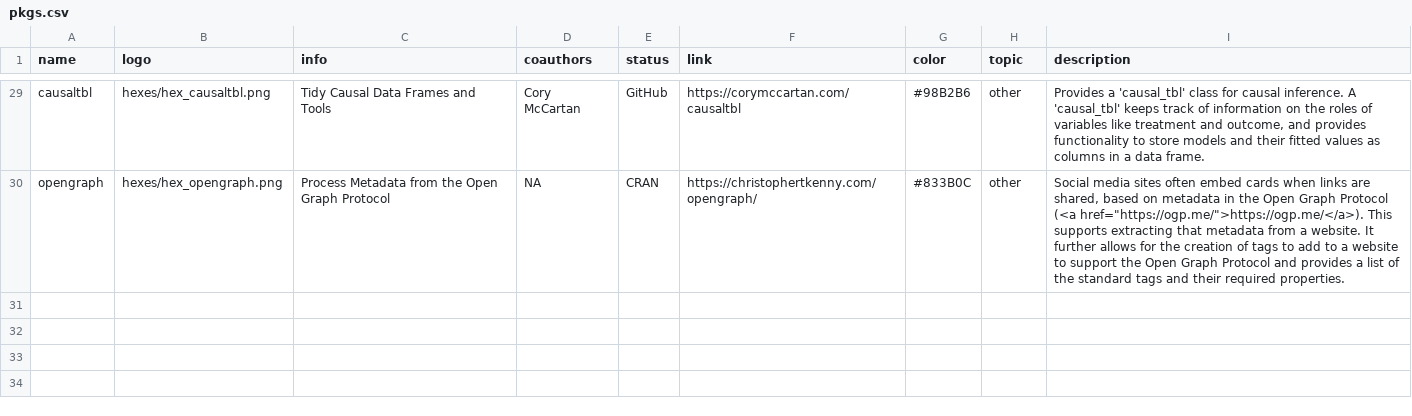
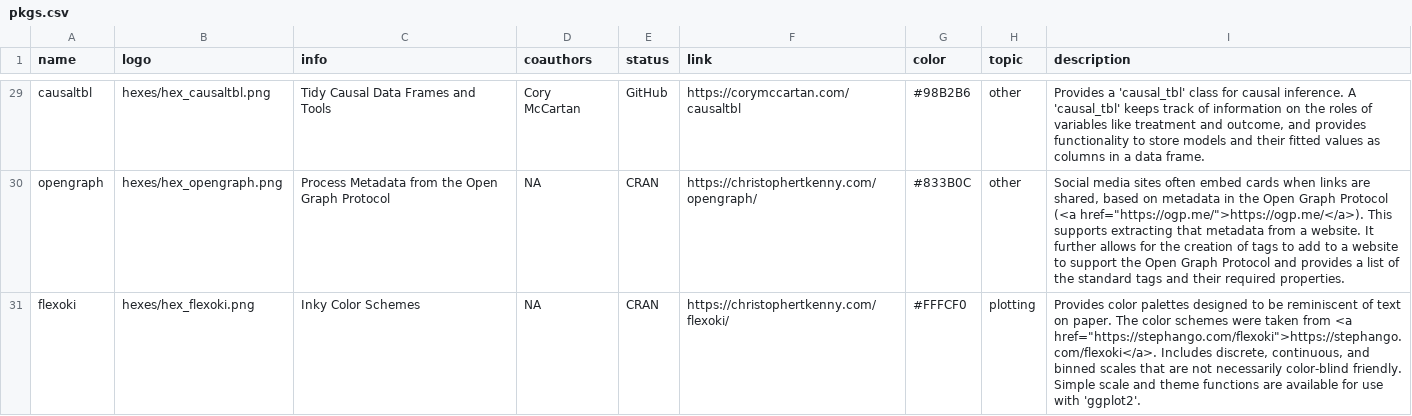
Before and after one commit to christopherkenny/christopherkenny.github.io, a CSV file: pkgs.csv, drawn as a sheet; only a part is shown, gaps mark what is left out; the diff names each change by its address in the sheet, - before the commit and + after, or states it on an @@ line.

Commit message:
add flexoki to site

```diff
--- a/pkgs.csv
+++ b/pkgs.csv
+row 31: flexoki | hexes/hex_flexoki.png | Inky Color Schemes | NA | CRAN | https://christophertkenny.com/flexoki/ | #FFFCF0 | plotting | Provides color palettes designed to be reminiscent of text on paper. The color schemes were taken from <a href="https://stephango.com/flexoki">https://stephango.com/flexoki</a>. Includes discrete, continuous, and binned scales that are not necessarily color-blind friendly. Simple scale and theme functions are available for use with 'ggplot2'.
```
Also changed, not shown: 3 other files.
